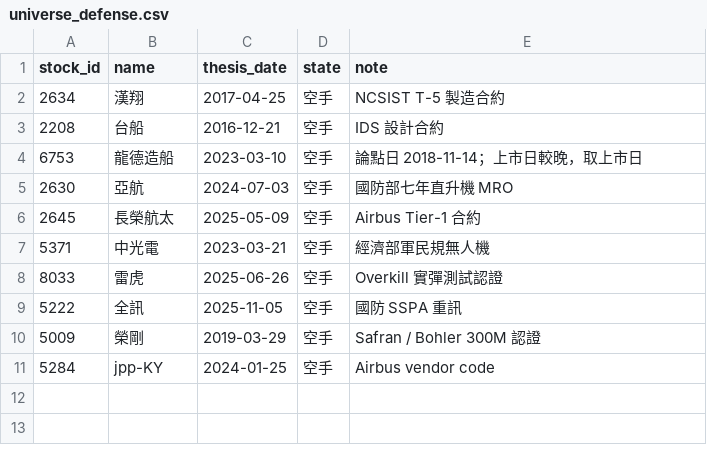
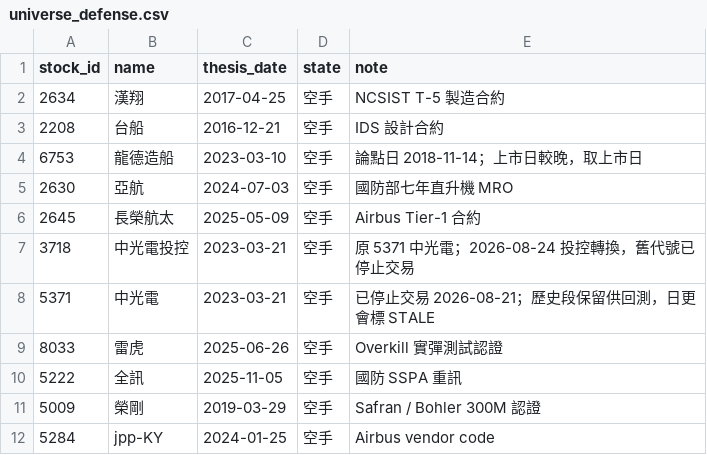
Before and after one commit to bibobo2266/minervini_picks, a CSV file: universe_defense.csv, drawn as a sheet.

Commit message:
Add files via upload

```diff
--- a/universe_defense.csv
+++ b/universe_defense.csv
@@ -6,3 +6,4 @@ stock_id,name,thesis_date,state,note
 2645,長榮航太,2025-05-09,空手,Airbus Tier-1 合約
-5371,中光電,2023-03-21,空手,經濟部軍民規無人機
+3718,中光電投控,2023-03-21,空手,原 5371 中光電；2026-08-24 投控轉換，舊代號已停止交易
+5371,中光電,2023-03-21,空手,已停止交易 2026-08-21；歷史段保留供回測，日更會標 STALE
 8033,雷虎,2025-06-26,空手,Overkill 實彈測試認證
```
